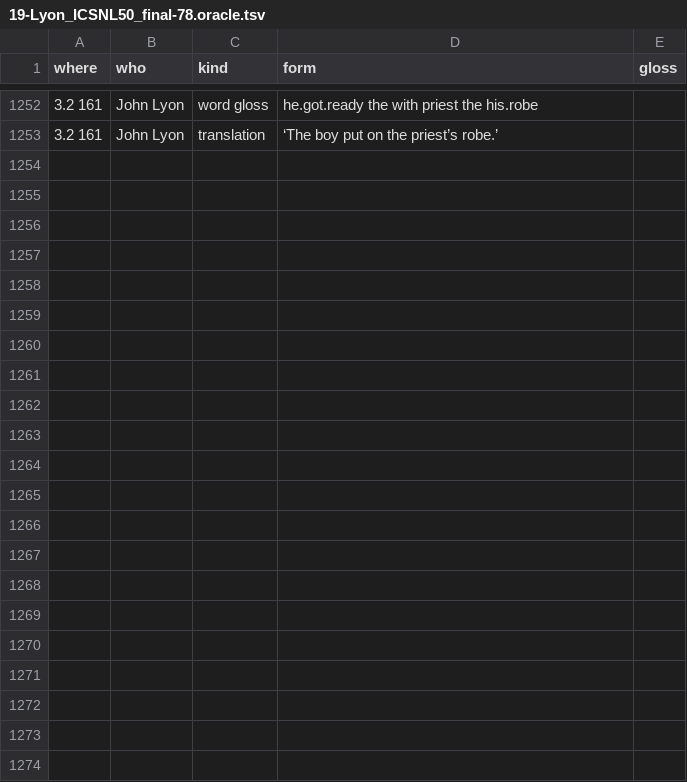
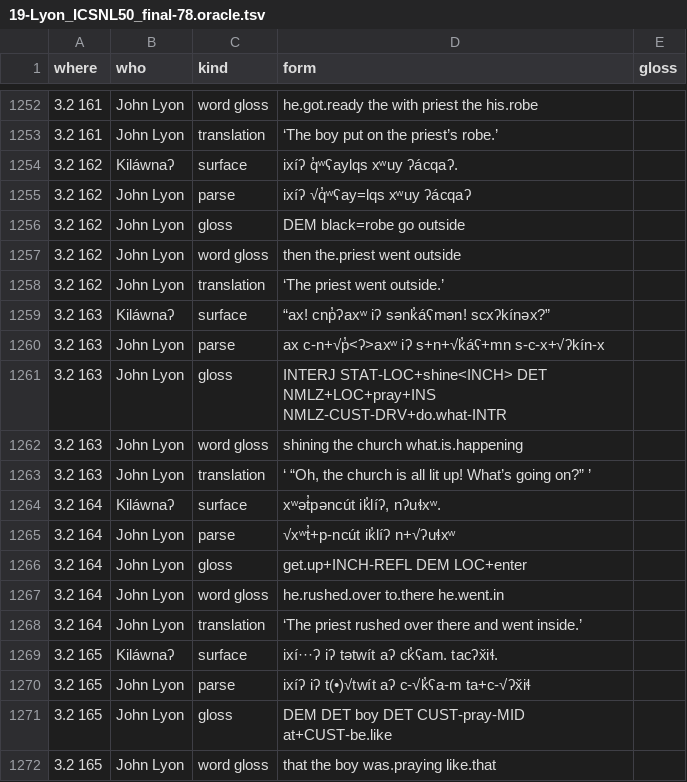
Before and after one commit to dstroy0/MMgr, a TSV file: tools/dev_env/Salishan/hand_extraction/19-Lyon_ICSNL50_final-78.oracle.tsv, drawn as a sheet; only a part is shown, gaps mark what is left out; the diff covers the shown part only; the diff names each change by its address in the sheet, - before the commit and + after, or states it on an @@ line.

Commit message:
human language signature detection research

```diff
--- a/tools/dev_env/Salishan/hand_extraction/19-Lyon_ICSNL50_final-78.oracle.tsv
+++ b/tools/dev_env/Salishan/hand_extraction/19-Lyon_ICSNL50_final-78.oracle.tsv
+row 1254: 3.2 162 | Kiláwnaʔ | surface | ixíʔ q̓ʷʕaylqs xʷuy ʔácqaʔ.
+row 1255: 3.2 162 | John Lyon | parse | ixíʔ √q̓ʷʕay=lqs xʷuy ʔácqaʔ
+row 1256: 3.2 162 | John Lyon | gloss | DEM black=robe go outside
+row 1257: 3.2 162 | John Lyon | word gloss | then the.priest went outside
+row 1258: 3.2 162 | John Lyon | translation | ‘The priest went outside.’
+row 1259: 3.2 163 | Kiláwnaʔ | surface | “ax! cnp̓ʔaxʷ iʔ sənk̓áʕmən! scxʔkínəx?”
+row 1260: 3.2 163 | John Lyon | parse | ax c-n+√p̓<ʔ>axʷ iʔ s+n+√k̓áʕ+mn s-c-x+√ʔkín-x
+row 1261: 3.2 163 | John Lyon | gloss | INTERJ STAT-LOC+shine<INCH> DET NMLZ+LOC+pray+INS NMLZ-CUST-DRV+do.what-INTR
+row 1262: 3.2 163 | John Lyon | word gloss | shining the church what.is.happening
+row 1263: 3.2 163 | John Lyon | translation | ‘ “Oh, the church is all lit up! What’s going on?” ’
+row 1264: 3.2 164 | Kiláwnaʔ | surface | xʷət̓pəncút ik̓líʔ, nʔuɬxʷ.
+row 1265: 3.2 164 | John Lyon | parse | √xʷt̓+p-ncút ik̓líʔ n+√ʔuɬxʷ
+row 1266: 3.2 164 | John Lyon | gloss | get.up+INCH-REFL DEM LOC+enter
+row 1267: 3.2 164 | John Lyon | word gloss | he.rushed.over to.there he.went.in
+row 1268: 3.2 164 | John Lyon | translation | ‘The priest rushed over there and went inside.’
+row 1269: 3.2 165 | Kiláwnaʔ | surface | ixí···ʔ iʔ tətwít aʔ ck̓ʕam. tacʔx̌iɬ.
+row 1270: 3.2 165 | John Lyon | parse | ixíʔ iʔ t(•)√twít aʔ c-√k̓ʕa-m ta+c-√ʔx̌iɬ
+row 1271: 3.2 165 | John Lyon | gloss | DEM DET boy DET CUST-pray-MID at+CUST-be.like
+row 1272: 3.2 165 | John Lyon | word gloss | that the boy was.praying like.that
```
Also changed, not shown: 11 added rows elsewhere in this file.
